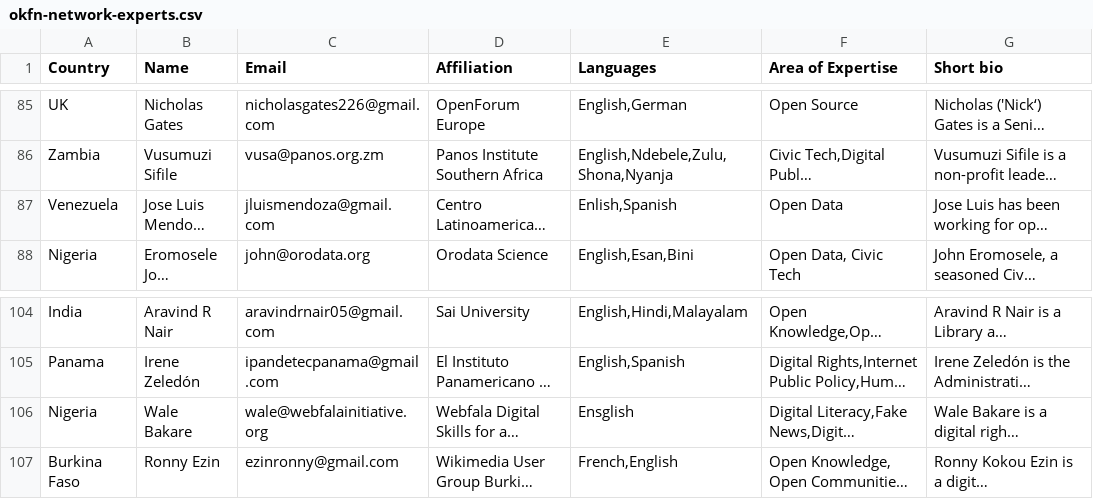
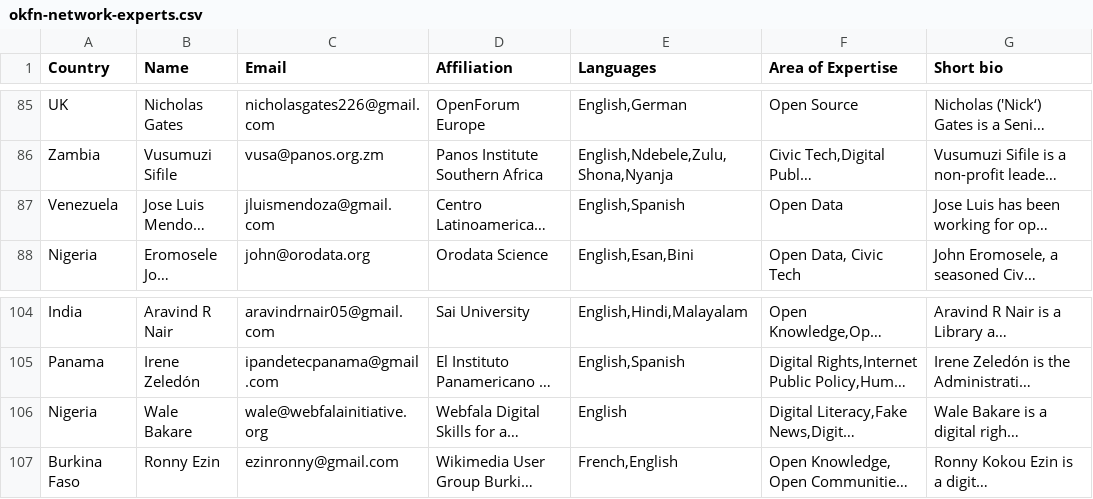
Before and after one commit to okfn/network, a CSV file: okfn-network-experts.csv, drawn as a sheet; only a part is shown, gaps mark what is left out; long unchanged cells end in …; the diff names each change by its address in the sheet, - before the commit and + after, or states it on an @@ line.

Commit message:
Fix spelling of 'English' in multiple entries

```diff
--- a/okfn-network-experts.csv
+++ b/okfn-network-experts.csv
-E87 (Languages): Enlish,Spanish
+E87 (Languages): English,Spanish
-E106 (Languages): Ensglish
+E106 (Languages): English
```
